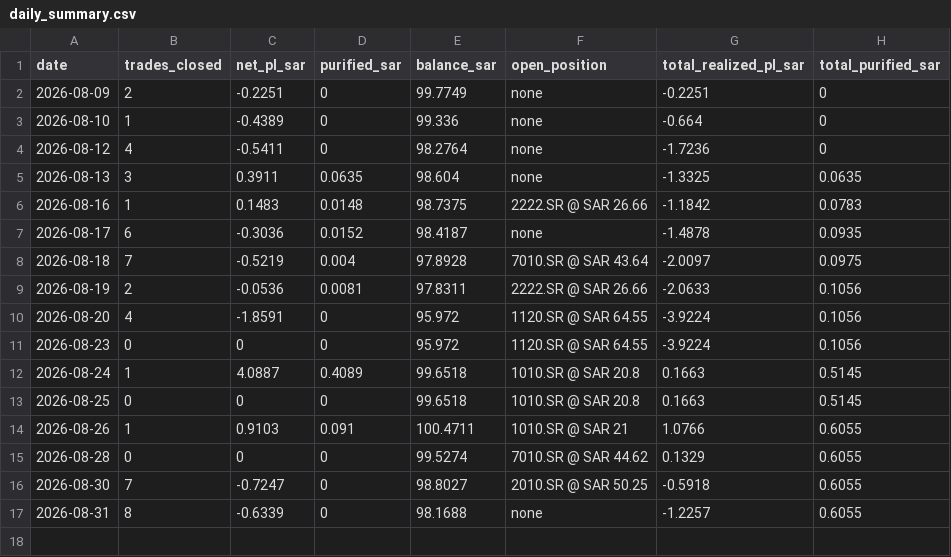
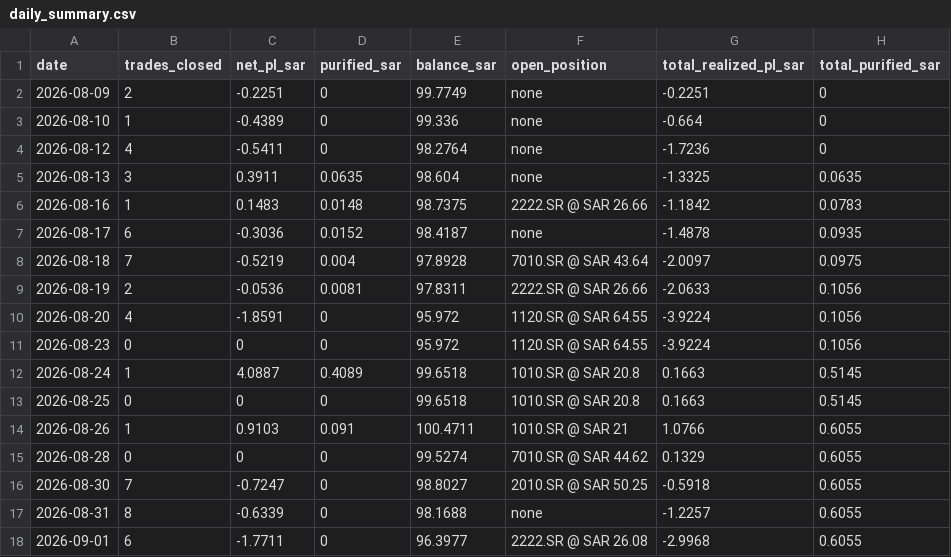
Before and after one commit to dawajund-1/intraday-sar-tracker, a CSV file: data-sa/daily_summary.csv, drawn as a sheet; the diff names each change by its address in the sheet, - before the commit and + after, or states it on an @@ line.

```diff
--- a/data-sa/daily_summary.csv
+++ b/data-sa/daily_summary.csv
+row 18: 2026-09-01 | 6 | -1.7711 | 0 | 96.3977 | 2222.SR @ SAR 26.08 | -2.9968 | 0.6055
```
